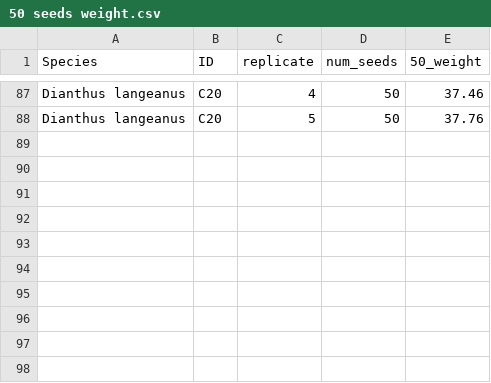
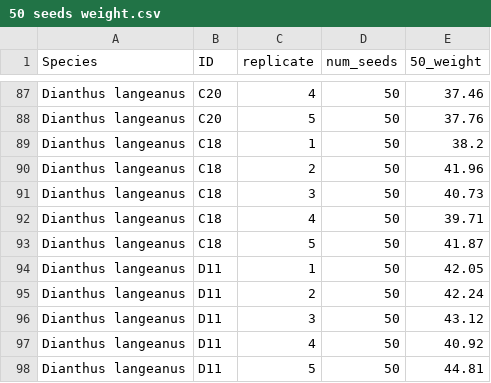
Before and after one commit to clara-espinosa/Dianthus_PEG, a CSV file: data/50 seeds weight.csv, drawn as a sheet; only a part is shown, gaps mark what is left out.

```diff
--- a/data/50 seeds weight.csv
+++ b/data/50 seeds weight.csv
@@ -88 +88,11 @@ Dianthus langeanus;C20;4;50;37.46
 Dianthus langeanus;C20;5;50;37.76
+Dianthus langeanus;C18;1;50;38.2
+Dianthus langeanus;C18;2;50;41.96
+Dianthus langeanus;C18;3;50;40.73
+Dianthus langeanus;C18;4;50;39.71
+Dianthus langeanus;C18;5;50;41.87
+Dianthus langeanus;D11;1;50;42.05
+Dianthus langeanus;D11;2;50;42.24
+Dianthus langeanus;D11;3;50;43.12
+Dianthus langeanus;D11;4;50;40.92
+Dianthus langeanus;D11;5;50;44.81
```
Also changed, not shown: data/dianthus_germ_data.csv, results/dianthus_bioclim_ibuttons.csv, 24 other files.
